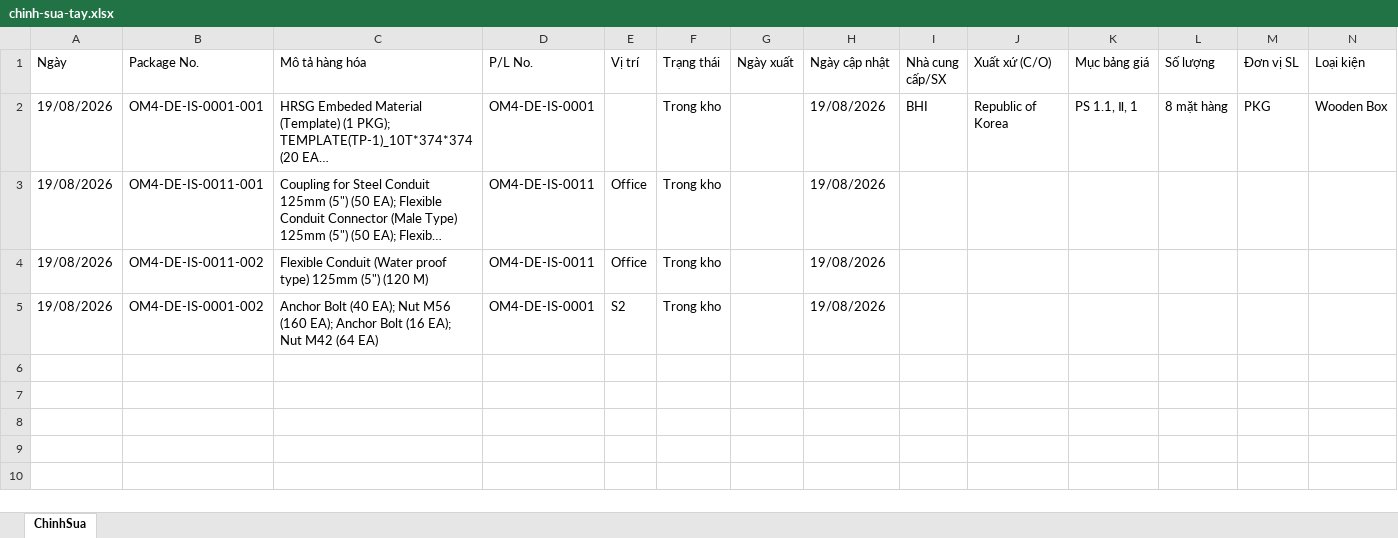
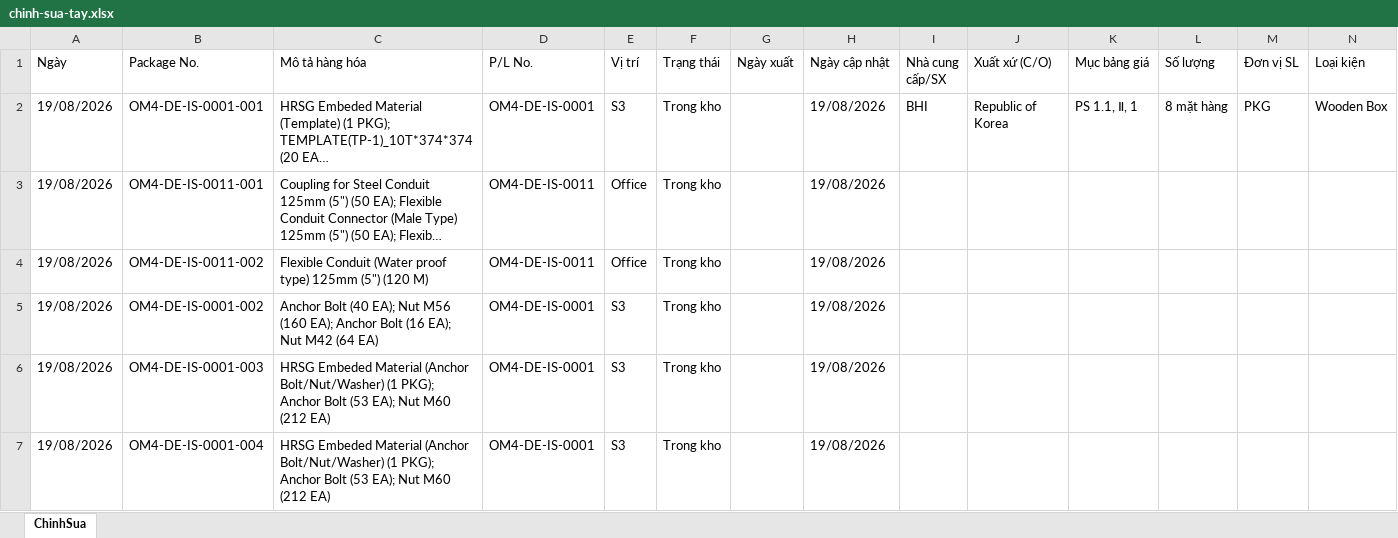
Before and after one commit to quocdaicm/tra-cuu-kien-hang, an Excel workbook: du-lieu/chinh-sua-tay.xlsx, sheet ChinhSua, drawn as a sheet; only a part is shown; long unchanged cells end in …; values as stored, in another font and other column widths than the file's, no borders; rows hold the shown columns only; the diff covers the shown part only; the diff names each change by its address in the sheet, - before the commit and + after, or states it on an @@ line.

Commit message:
Sửa theo P/L OM4-DE-IS-0001 (10 kiện) qua web

```diff
--- a/du-lieu/chinh-sua-tay.xlsx (sheet ChinhSua)
+++ b/du-lieu/chinh-sua-tay.xlsx (sheet ChinhSua)
-E2 (Vị trí): (empty)
+E2 (Vị trí): S3
-E5 (Vị trí): S2
+E5 (Vị trí): S3
+row 6: 19/08/2026 | OM4-DE-IS-0001-003 | HRSG Embeded Material (Anchor Bolt/Nut/Washer) (1 PKG); Anchor Bolt (53 EA); Nut M60 (212 EA) | OM4-DE-IS-0001 | S3 | Trong kho |  | 19/08/2026
+row 7: 19/08/2026 | OM4-DE-IS-0001-004 | HRSG Embeded Material (Anchor Bolt/Nut/Washer) (1 PKG); Anchor Bolt (53 EA); Nut M60 (212 EA) | OM4-DE-IS-0001 | S3 | Trong kho |  | 19/08/2026
```
Also changed, not shown: 6 added rows elsewhere in this sheet.
